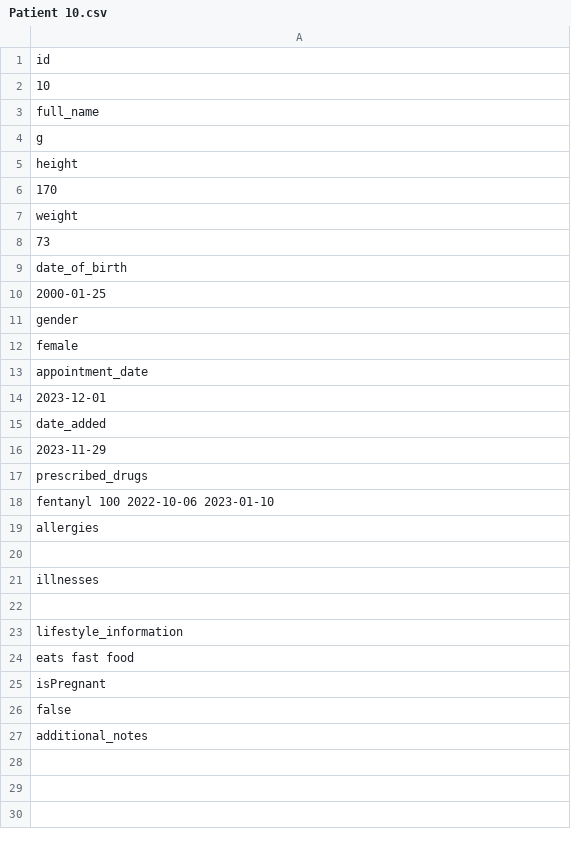
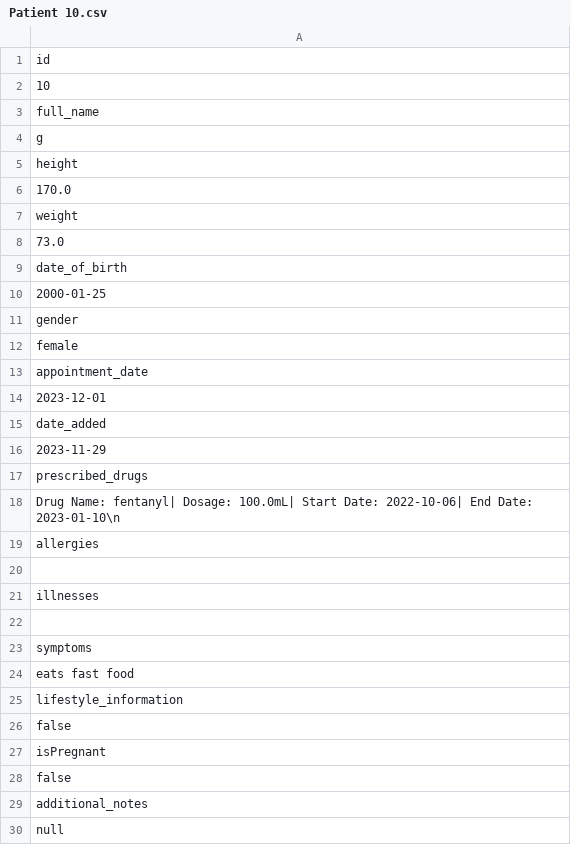
Before and after one commit to lukezhang01/HealthHeroes, a CSV file: data/Patient 10.csv, drawn as a sheet.

Commit message:
create the add patient functionality and testing it

```diff
--- a/data/Patient 10.csv
+++ b/data/Patient 10.csv
@@ -5,5 +5,5 @@ g
 height
-170
+170.0
 weight
-73
+73.0
 date_of_birth
@@ -17,3 +17,3 @@ date_added
 prescribed_drugs
-fentanyl 100 2022-10-06 2023-01-10
+Drug Name: fentanyl| Dosage: 100.0mL| Start Date: 2022-10-06| End Date: 2023-01-10\n
 allergies
@@ -22,4 +22,6 @@ illnesses
 
+symptoms
+eats fast food
 lifestyle_information
-eats fast food
+false
 isPregnant
@@ -27 +29,2 @@ false
 additional_notes
+null
```
Also changed, not shown: data/Patient 3.csv, data/Patient 4.csv, 30 other files.
